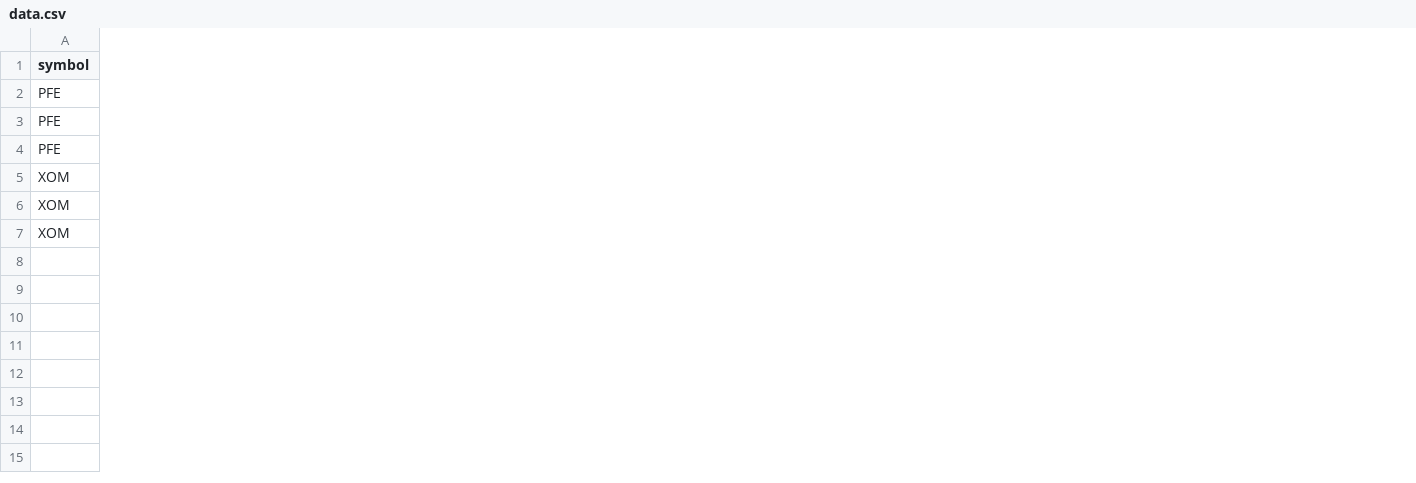
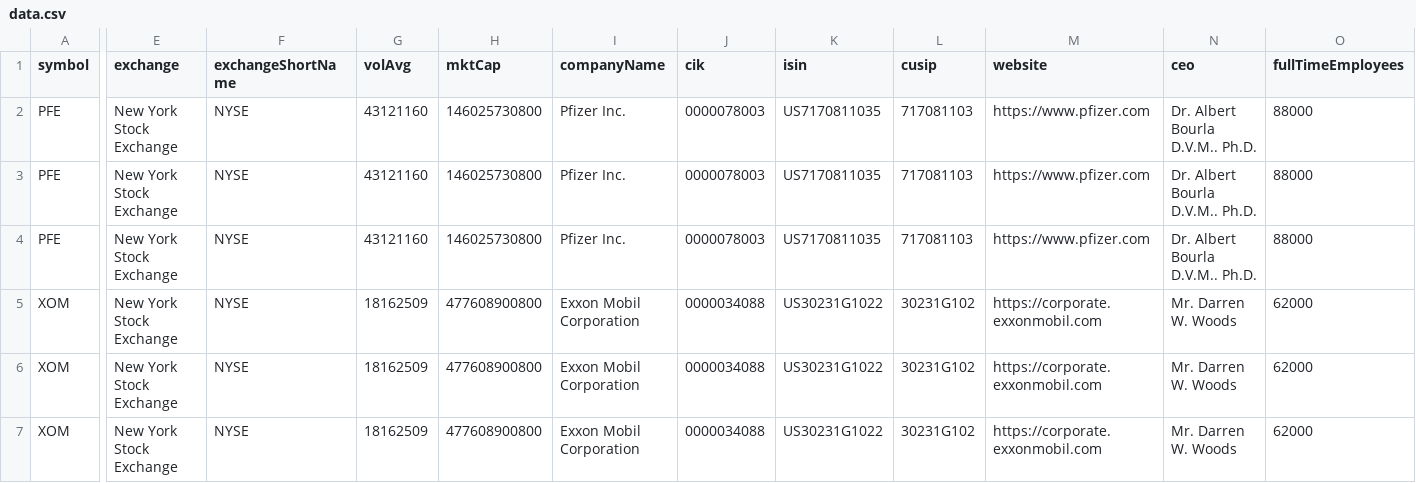
Before and after one commit to mikolajMacioszczyk/PDZD, a CSV file: stock_data_conversion/data.csv, drawn as a sheet; only a part is shown, gaps mark what is left out; the diff covers the shown part only; the diff names each change by its address in the sheet, - before the commit and + after, or states it on an @@ line.

```diff
--- a/stock_data_conversion/data.csv
+++ b/stock_data_conversion/data.csv
+column E (exchange), rows 2-7: all New York Stock Exchange
+column F (exchangeShortName), rows 2-7: all NYSE
+column G (volAvg), rows 2-7: 43121160 | 43121160 | 43121160 | 18162509 | 18162509 | 18162509
+column H (mktCap), rows 2-7: 146025730800 | 146025730800 | 146025730800 | 477608900800 | 477608900800 | 477608900800
+column I (companyName), rows 2-7: Pfizer Inc. | Pfizer Inc. | Pfizer Inc. | Exxon Mobil Corporation | Exxon Mobil Corporation | Exxon Mobil Corporation
+column J (cik), rows 2-7: 0000078003 | 0000078003 | 0000078003 | 0000034088 | 0000034088 | 0000034088
+column K (isin), rows 2-7: US7170811035 | US7170811035 | US7170811035 | US30231G1022 | US30231G1022 | US30231G1022
+column L (cusip), rows 2-7: 717081103 | 717081103 | 717081103 | 30231G102 | 30231G102 | 30231G102
+column M (website), rows 2-7: https://www.pfizer.com | https://www.pfizer.com | https://www.pfizer.com | https://corporate.exxonmobil.com | https://corporate.exxonmobil.com | https://corporate.exxonmobil.com
+column N (ceo), rows 2-7: Dr. Albert Bourla D.V.M.. Ph.D. | Dr. Albert Bourla D.V.M.. Ph.D. | Dr. Albert Bourla D.V.M.. Ph.D. | Mr. Darren W. Woods | Mr. Darren W. Woods | Mr. Darren W. Woods
+column O (fullTimeEmployees), rows 2-7: 88000 | 88000 | 88000 | 62000 | 62000 | 62000
```
Also changed, not shown: 4 added columns elsewhere in this file, 2 other files.
